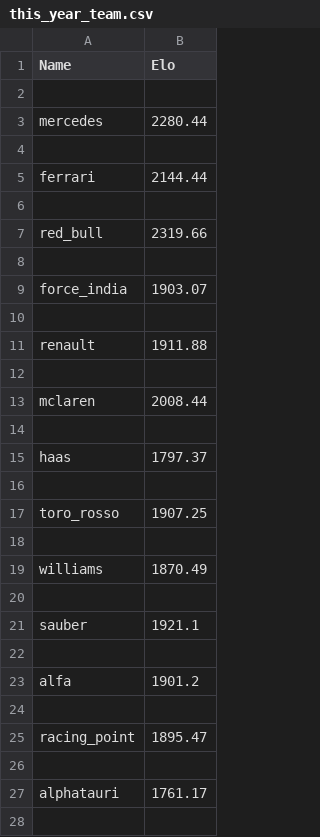
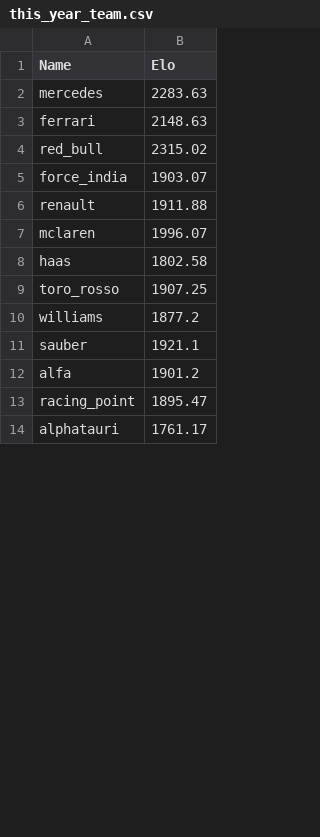
Before and after one commit to RishiRich25/race-pred-v2, a CSV file: data/this_year_team.csv, drawn as a sheet; only a part is shown; the diff covers the shown part only.

```diff
--- a/data/this_year_team.csv
+++ b/data/this_year_team.csv
@@ -1,28 +1,14 @@
 Name,Elo
-
-mercedes,2280.44
-
-ferrari,2144.44
-
-red_bull,2319.66
-
+mercedes,2283.63
+ferrari,2148.63
+red_bull,2315.02
 force_india,1903.07
-
 renault,1911.88
-
-mclaren,2008.44
-
-haas,1797.37
-
+mclaren,1996.07
+haas,1802.58
 toro_rosso,1907.25
-
-williams,1870.49
-
+williams,1877.2
 sauber,1921.1
-
 alfa,1901.2
-
 racing_point,1895.47
-
 alphatauri,1761.17
-
```
Also changed, not shown: 4 removed rows and 5 edited cells elsewhere in this file, data/this_year_driver.csv.
